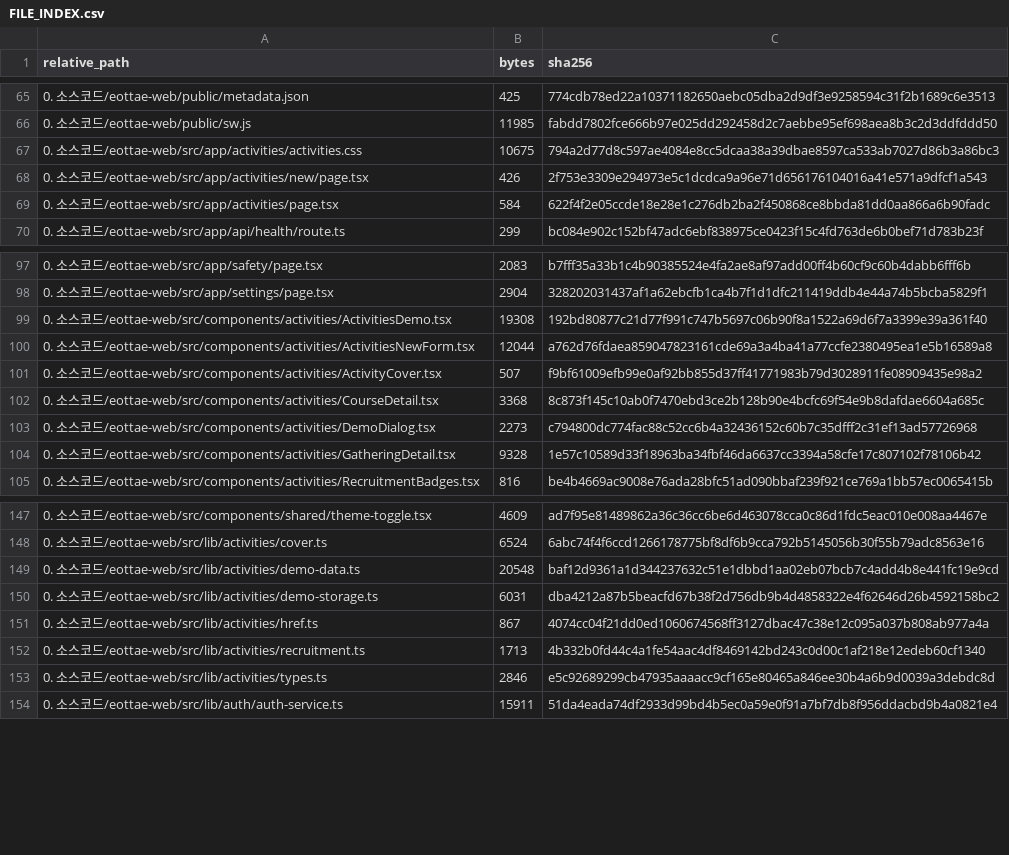
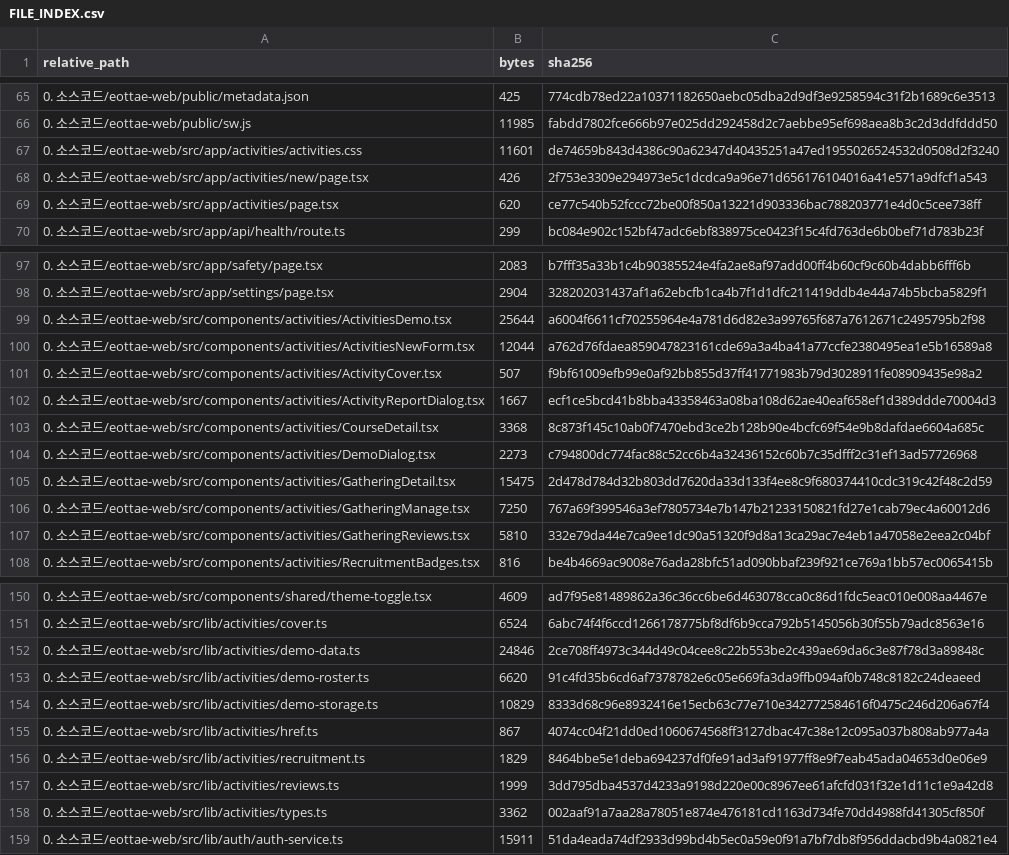
Before and after one commit to sterran123/eottae, a CSV file: FILE_INDEX.csv, drawn as a sheet; only a part is shown, gaps mark what is left out; the diff covers the shown part only.

```diff
--- a/FILE_INDEX.csv
+++ b/FILE_INDEX.csv
@@ -66,5 +66,5 @@
 0. 소스코드/eottae-web/public/sw.js,11985,fabdd7802fce666b97e025dd292458d2c7aebbe95ef698aea8b3c2d3ddfddd50
-0. 소스코드/eottae-web/src/app/activities/activities.css,10675,794a2d77d8c597ae4084e8cc5dcaa38a39dbae8597ca533ab7027d86b3a86bc3
+0. 소스코드/eottae-web/src/app/activities/activities.css,11601,de74659b843d4386c90a62347d40435251a47ed1955026524532d0508d2f3240
 0. 소스코드/eottae-web/src/app/activities/new/page.tsx,426,2f753e3309e294973e5c1dcdca9a96e71d656176104016a41e571a9dfcf1a543
-0. 소스코드/eottae-web/src/app/activities/page.tsx,584,622f4f2e05ccde18e28e1c276db2ba2f450868ce8bbda81dd0aa866a6b90fadc
+0. 소스코드/eottae-web/src/app/activities/page.tsx,620,ce77c540b52fccc72be00f850a13221d903336bac788203771e4d0c5cee738ff
 0. 소스코드/eottae-web/src/app/api/health/route.ts,299,bc084e902c152bf47adc6ebf838975ce0423f15c4fd763de6b0bef71d783b23f
@@ -98,8 +98,11 @@
 0. 소스코드/eottae-web/src/app/settings/page.tsx,2904,328202031437af1a62ebcfb1ca4b7f1d1dfc211419ddb4e44a74b5bcba5829f1
-0. 소스코드/eottae-web/src/components/activities/ActivitiesDemo.tsx,19308,192bd80877c21d77f991c747b5697c06b90f8a1522a69d6f7a3399e39a361f40
+0. 소스코드/eottae-web/src/components/activities/ActivitiesDemo.tsx,25644,a6004f6611cf70255964e4a781d6d82e3a99765f687a7612671c2495795b2f98
 0. 소스코드/eottae-web/src/components/activities/ActivitiesNewForm.tsx,12044,a762d76fdaea859047823161cde69a3a4ba41a77ccfe2380495ea1e5b16589a8
 0. 소스코드/eottae-web/src/components/activities/ActivityCover.tsx,507,f9bf61009efb99e0af92bb855d37ff41771983b79d3028911fe08909435e98a2
+0. 소스코드/eottae-web/src/components/activities/ActivityReportDialog.tsx,1667,ecf1ce5bcd41b8bba43358463a08ba108d62ae40eaf658ef1d389ddde70004d3
 0. 소스코드/eottae-web/src/components/activities/CourseDetail.tsx,3368,8c873f145c10ab0f7470ebd3ce2b128b90e4bcfc69f54e9b8dafdae6604a685c
 0. 소스코드/eottae-web/src/components/activities/DemoDialog.tsx,2273,c794800dc774fac88c52cc6b4a32436152c60b7c35dfff2c31ef13ad57726968
-0. 소스코드/eottae-web/src/components/activities/GatheringDetail.tsx,9328,1e57c10589d33f18963ba34fbf46da6637cc3394a58cfe17c807102f78106b42
+0. 소스코드/eottae-web/src/components/activities/GatheringDetail.tsx,15475,2d478d784d32b803dd7620da33d133f4ee8c9f680374410cdc319c42f48c2d59
+0. 소스코드/eottae-web/src/components/activities/GatheringManage.tsx,7250,767a69f399546a3ef7805734e7b147b21233150821fd27e1cab79ec4a60012d6
+0. 소스코드/eottae-web/src/components/activities/GatheringReviews.tsx,5810,332e79da44e7ca9ee1dc90a51320f9d8a13ca29ac7e4eb1a47058e2eea2c04bf
 0. 소스코드/eottae-web/src/components/activities/RecruitmentBadges.tsx,816,be4b4669ac9008e76ada28bfc51ad090bbaf239f921ce769a1bb57ec0065415b
@@ -148,7 +151,9 @@
 0. 소스코드/eottae-web/src/lib/activities/cover.ts,6524,6abc74f4f6ccd1266178775bf8df6b9cca792b5145056b30f55b79adc8563e16
-0. 소스코드/eottae-web/src/lib/activities/demo-data.ts,20548,baf12d9361a1d344237632c51e1dbbd1aa02eb07bcb7c4add4b8e441fc19e9cd
-0. 소스코드/eottae-web/src/lib/activities/demo-storage.ts,6031,dba4212a87b5beacfd67b38f2d756db9b4d4858322e4f62646d26b4592158bc2
+0. 소스코드/eottae-web/src/lib/activities/demo-data.ts,24846,2ce708ff4973c344d49c04cee8c22b553be2c439ae69da6c3e87f78d3a89848c
+0. 소스코드/eottae-web/src/lib/activities/demo-roster.ts,6620,91c4fd35b6cd6af7378782e6c05e669fa3da9ffb094af0b748c8182c24deaeed
+0. 소스코드/eottae-web/src/lib/activities/demo-storage.ts,10829,8333d68c96e8932416e15ecb63c77e710e342772584616f0475c246d206a67f4
 0. 소스코드/eottae-web/src/lib/activities/href.ts,867,4074cc04f21dd0ed1060674568ff3127dbac47c38e12c095a037b808ab977a4a
-0. 소스코드/eottae-web/src/lib/activities/recruitment.ts,1713,4b332b0fd44c4a1fe54aac4df8469142bd243c0d00c1af218e12edeb60cf1340
-0. 소스코드/eottae-web/src/lib/activities/types.ts,2846,e5c92689299cb47935aaaacc9cf165e80465a846ee30b4a6b9d0039a3debdc8d
+0. 소스코드/eottae-web/src/lib/activities/recruitment.ts,1829,8464bbe5e1deba694237df0fe91ad3af91977ff8e9f7eab45ada04653d0e06e9
+0. 소스코드/eottae-web/src/lib/activities/reviews.ts,1999,3dd795dba4537d4233a9198d220e00c8967ee61afcfd031f32e1d11c1e9a42d8
+0. 소스코드/eottae-web/src/lib/activities/types.ts,3362,002aaf91a7aa28a78051e874e476181cd1163d734fe70dd4988fd41305cf850f
 0. 소스코드/eottae-web/src/lib/auth/auth-service.ts,15911,51da4eada74df2933d99bd4b5ec0a59e0f91a7bf7db8f956ddacbd9b4a0821e4
```
Also changed, not shown: 2 edited cells elsewhere in this file, 15 other files.
